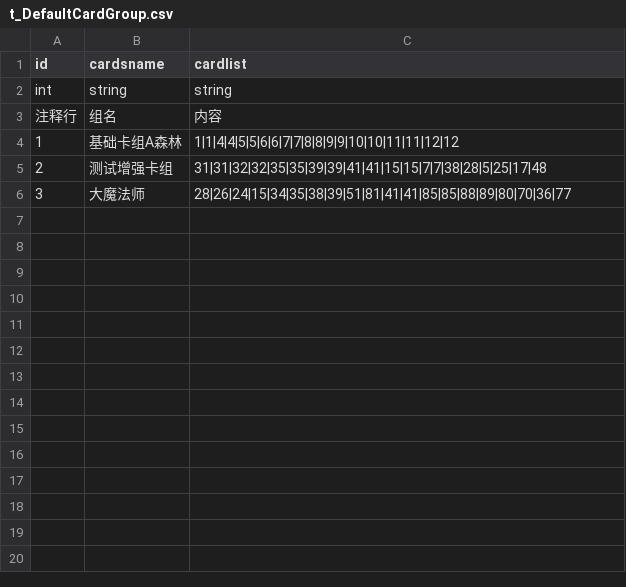
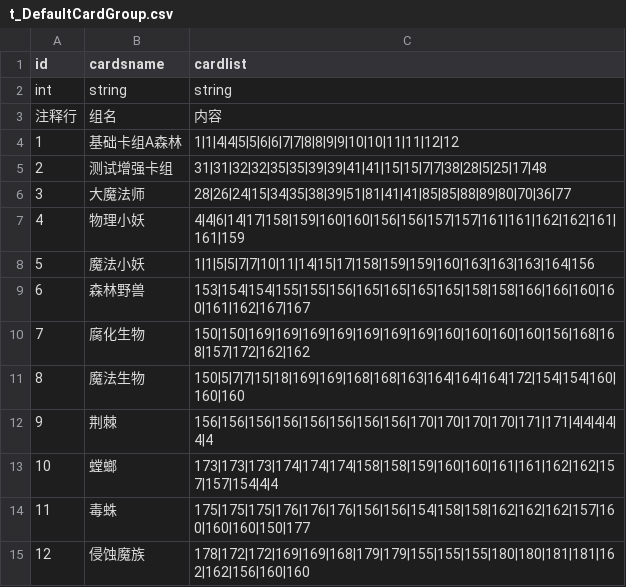
Before and after one commit to Aokoji/Sprite, a CSV file: Data/Table/t_DefaultCardGroup.csv, drawn as a sheet.

```diff
--- a/Data/Table/t_DefaultCardGroup.csv
+++ b/Data/Table/t_DefaultCardGroup.csv
@@ -6 +6,10 @@ int,string,string
 3,大魔法师,28|26|24|15|34|35|38|39|51|81|41|41|85|85|88|89|80|70|36|77
+4,物理小妖,4|4|6|14|17|158|159|160|160|156|156|157|157|161|161|162|162|161|161|159
+5,魔法小妖,1|1|5|5|7|7|10|11|14|15|17|158|159|159|160|163|163|163|164|156
+6,森林野兽,153|154|154|155|155|156|165|165|165|165|158|158|166|166|160|160|161|162|167|167
+7,腐化生物,150|150|169|169|169|169|169|169|169|160|160|160|160|156|168|168|157|172|162|162
+8,魔法生物,150|5|7|7|15|18|169|169|168|168|163|164|164|164|172|154|154|160|160|160
+9,荆棘,156|156|156|156|156|156|156|156|170|170|170|170|171|171|4|4|4|4|4|4
+10,螳螂,173|173|173|174|174|174|158|158|159|160|160|161|161|162|162|157|157|154|4|4
+11,毒蛛,175|175|175|176|176|176|156|156|154|158|158|162|162|162|157|160|160|160|150|177
+12,侵蚀魔族,178|172|172|169|169|168|179|179|155|155|155|180|180|181|181|162|162|156|160|160
```
Also changed, not shown: Data/Table/t_ActorMessage.csv, Data/Table/t_DataCard.csv, 6 other files.
